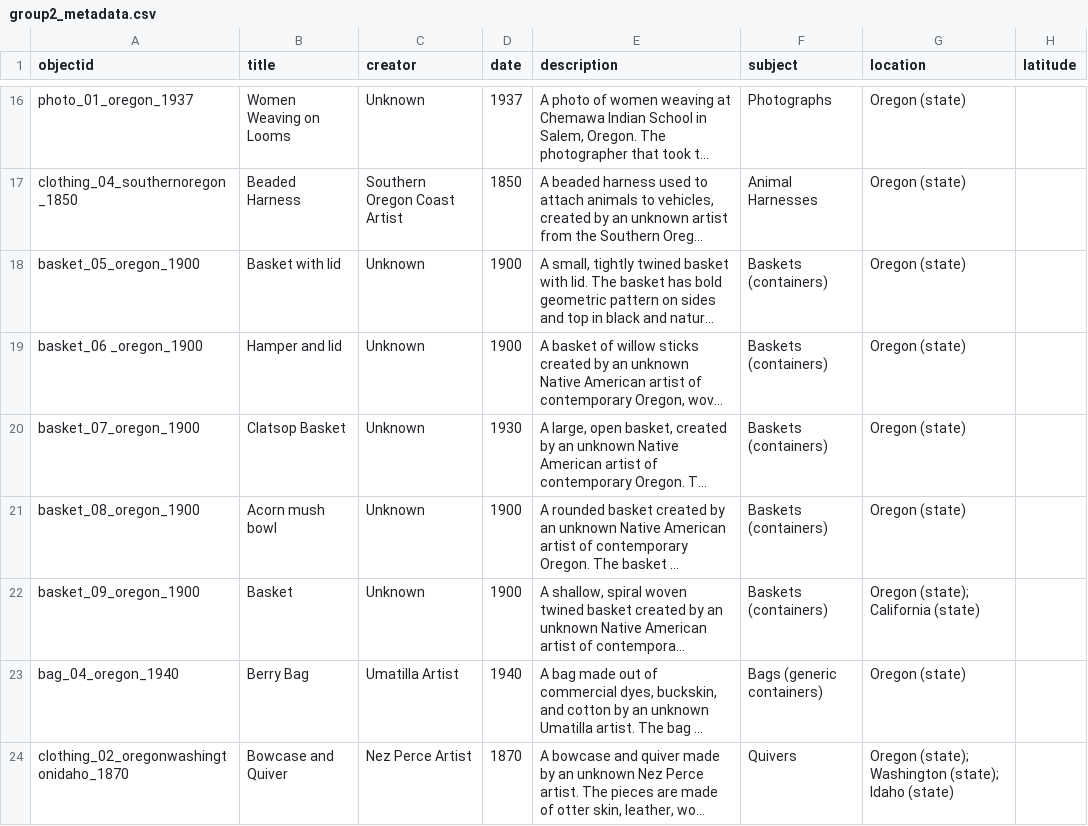
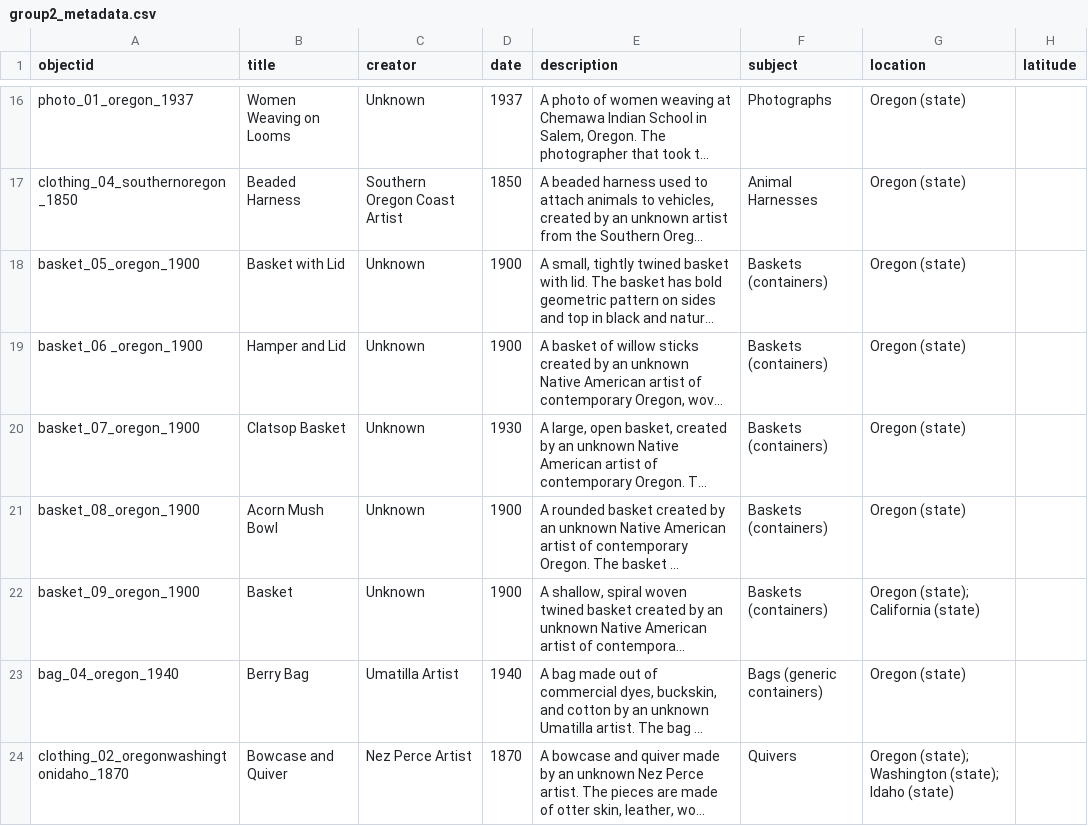
Before and after one commit to LIBDSCI350m-Fall25/group2, a CSV file: _data/group2_metadata.csv, drawn as a sheet; only a part is shown, gaps mark what is left out; long unchanged cells end in …; the diff covers the shown part only; the diff names each change by its address in the sheet, - before the commit and + after, or states it on an @@ line.

Commit message:
Update group2_metadata.csv

```diff
--- a/_data/group2_metadata.csv
+++ b/_data/group2_metadata.csv
-B18 (title): Basket with lid
+B18 (title): Basket with Lid
-B19 (title): Hamper and lid
+B19 (title): Hamper and Lid
-B21 (title): Acorn mush bowl
+B21 (title): Acorn Mush Bowl
```
Also changed, not shown: 1 added row and 2 edited cells elsewhere in this file.
